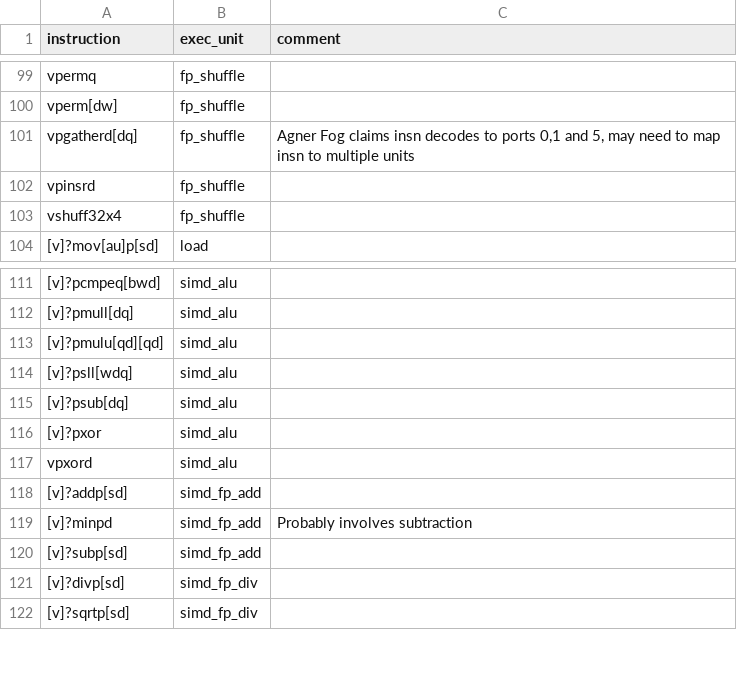
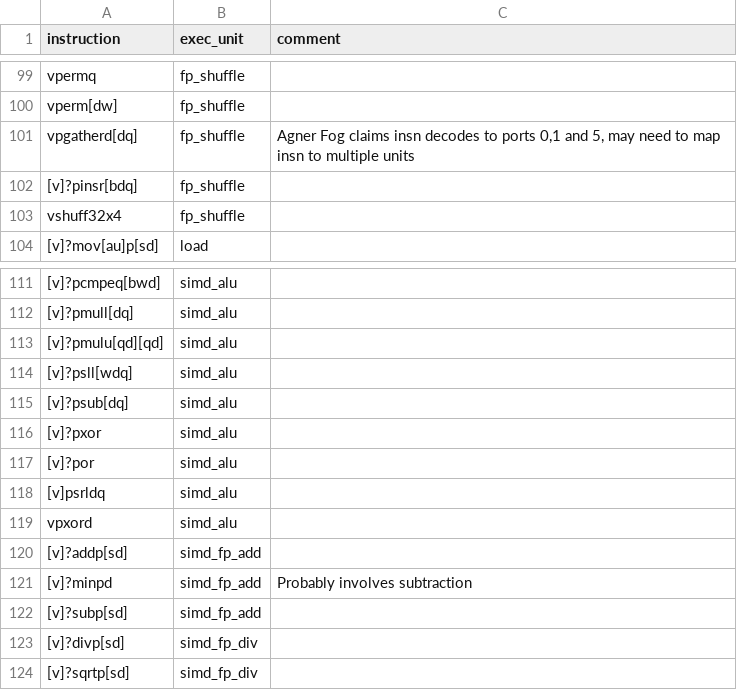
Before and after one commit to warwick-hpsc/assembly-loop-extractor, a CSV file: Intel-instructions.csv, drawn as a sheet; only a part is shown, gaps mark what is left out; the diff names each change by its address in the sheet, - before the commit and + after, or states it on an @@ line.

Commit message:
Logic tweaks & new instructions
Move gather/scatter #loads/stores into compile_info ; Increase nested_loop_admin_instructions ; Update instructions csv

```diff
--- a/Intel-instructions.csv
+++ b/Intel-instructions.csv
-A102 (instruction): vpinsrd
+A102 (instruction): [v]?pinsr[bdq]
+row 117: [v]?por | simd_alu
+row 118: [v]psrldq | simd_alu
```
Also changed, not shown: 1 other file.
